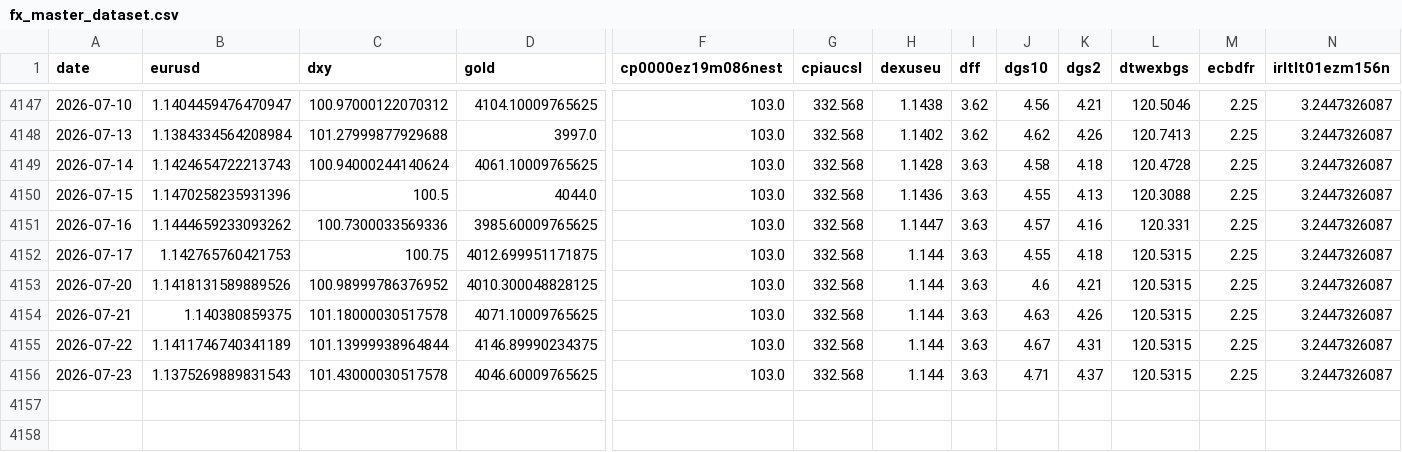
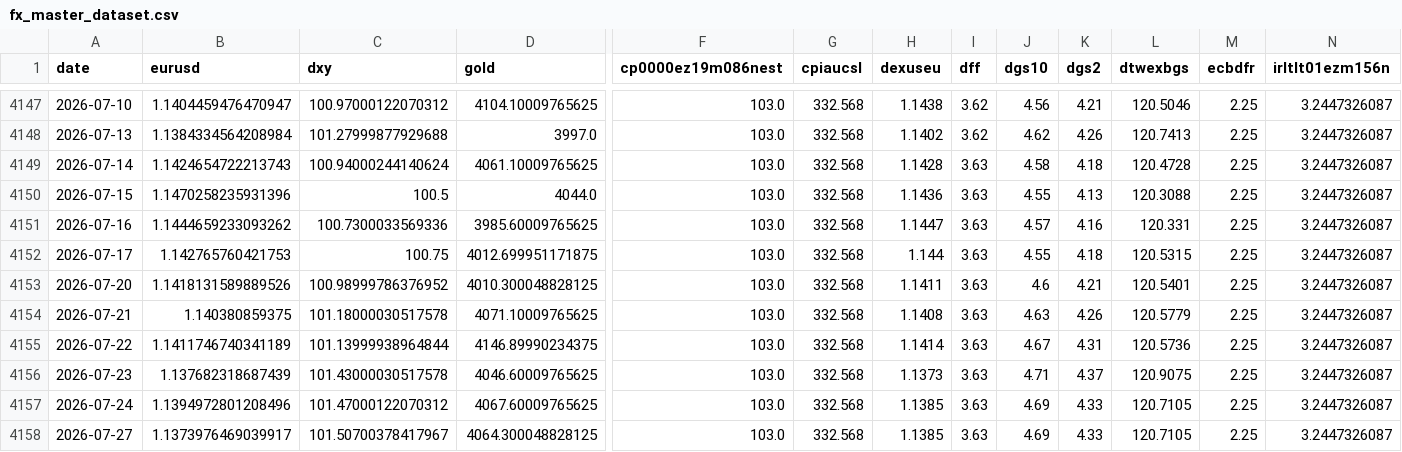
Before and after one commit to GCS230476/Final-Project-2, a CSV file: data/interim/fx_master_dataset.csv, drawn as a sheet; only a part is shown, gaps mark what is left out; rows hold the shown columns only; the diff names each change by its address in the sheet, - before the commit and + after, or states it on an @@ line.

Commit message:
Auto data update

```diff
--- a/data/interim/fx_master_dataset.csv
+++ b/data/interim/fx_master_dataset.csv
-H4153 (dexuseu): 1.144
+H4153 (dexuseu): 1.1411
-L4153 (dtwexbgs): 120.5315
+L4153 (dtwexbgs): 120.5401
-H4154 (dexuseu): 1.144
+H4154 (dexuseu): 1.1408
-L4154 (dtwexbgs): 120.5315
+L4154 (dtwexbgs): 120.5779
-H4155 (dexuseu): 1.144
+H4155 (dexuseu): 1.1414
-L4155 (dtwexbgs): 120.5315
+L4155 (dtwexbgs): 120.5736
-B4156 (eurusd): 1.1375269889831543
+B4156 (eurusd): 1.137682318687439
-H4156 (dexuseu): 1.144
+H4156 (dexuseu): 1.1373
-L4156 (dtwexbgs): 120.5315
+L4156 (dtwexbgs): 120.9075
+row 4157: 2026-07-24 | 1.1394972801208496 | 101.47000122070312 | 4067.60009765625 | 103.0 | 332.568 | 1.1385 | 3.63 | 4.69 | 4.33 | 120.7105 | 2.25 | 3.2447326087
+row 4158: 2026-07-27 | 1.1373976469039917 | 101.50700378417967 | 4064.300048828125 | 103.0 | 332.568 | 1.1385 | 3.63 | 4.69 | 4.33 | 120.7105 | 2.25 | 3.2447326087
```
Also changed, not shown: 1 other file.
